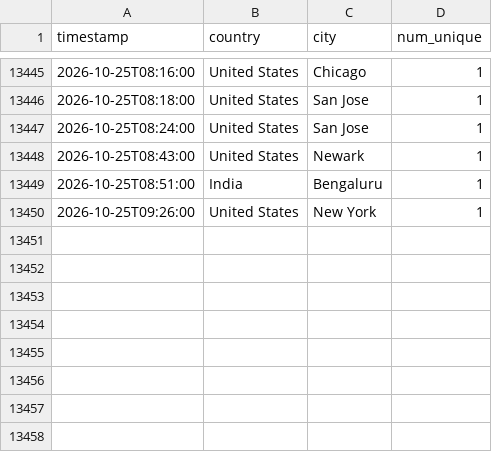
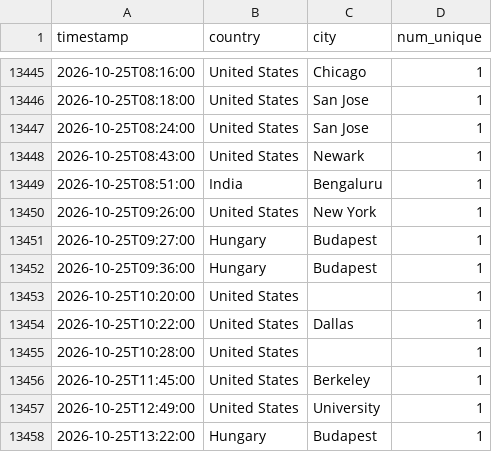
Before and after one commit to michaelsaxon/analytics2map, a TSV file: data/visits.tsv, drawn as a sheet; only a part is shown, gaps mark what is left out.

```diff
--- a/data/visits.tsv
+++ b/data/visits.tsv
@@ -13450 +13450,9 @@ timestamp	country	city	num_unique
 2026-10-25T09:26:00	United States	New York	1
+2026-10-25T09:27:00	Hungary	Budapest	1
+2026-10-25T09:36:00	Hungary	Budapest	1
+2026-10-25T10:20:00	United States		1
+2026-10-25T10:22:00	United States	Dallas	1
+2026-10-25T10:28:00	United States		1
+2026-10-25T11:45:00	United States	Berkeley	1
+2026-10-25T12:49:00	United States	University	1
+2026-10-25T13:22:00	Hungary	Budapest	1
```
Also changed, not shown: 4 other files.
